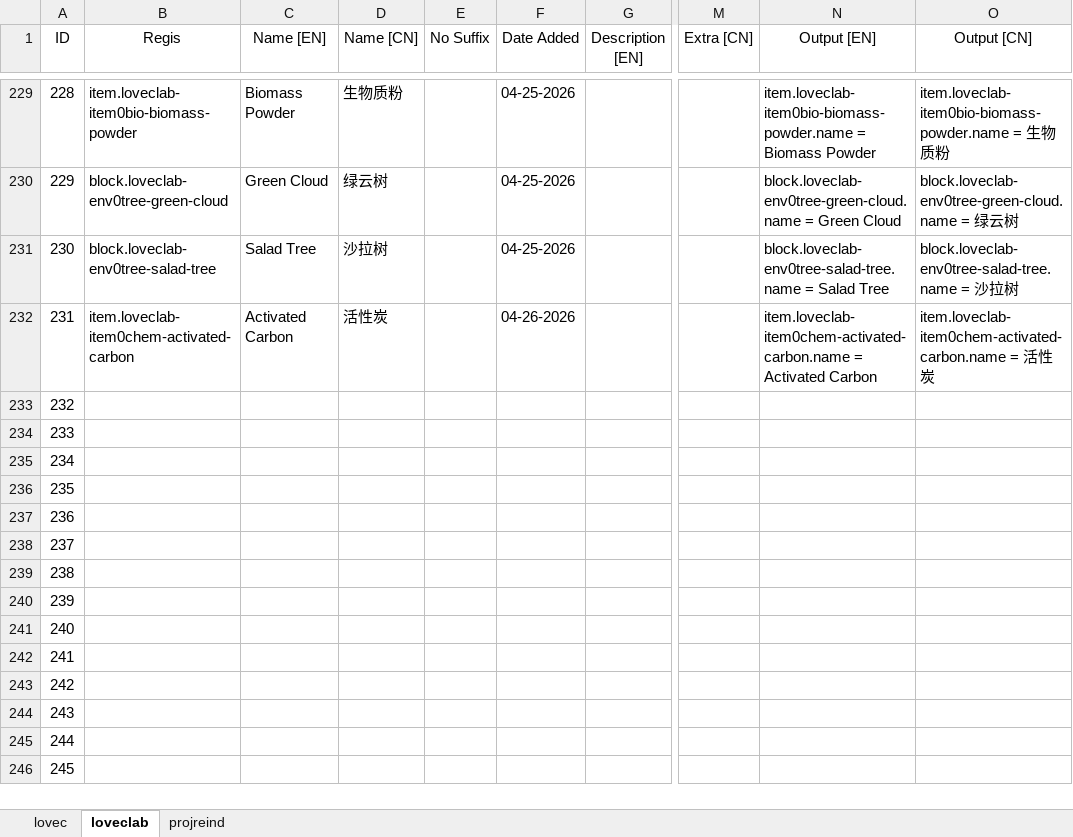
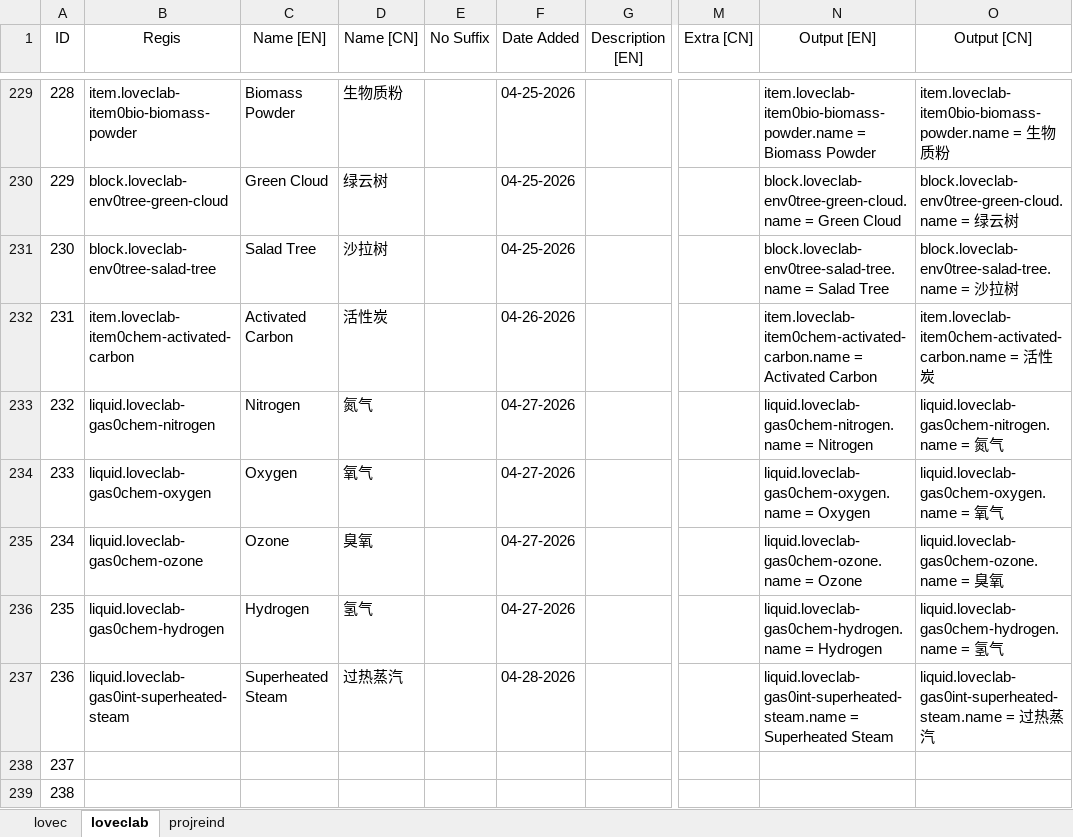
Before and after one commit to HuanXefh/Lovecraftian-Library-Java, an Excel workbook: lovec-bundle-gen.xlsx, sheet loveclab, drawn as a sheet; only a part is shown, gaps mark what is left out; the shorter side is filled out with more unchanged rows; values as stored, in another font and other column widths than the file's, no borders; the diff names each change by its address in the sheet, - before the commit and + after, or states it on an @@ line.

Commit message:
v102
Overhaul to recipe generators.
Fixed dialog flow not working again.
Resource name colors are based on perceived lightness now.

```diff
--- a/lovec-bundle-gen.xlsx (sheet loveclab)
+++ b/lovec-bundle-gen.xlsx (sheet loveclab)
-B233 (Regis): (empty)
+B233 (Regis): liquid.loveclab-gas0chem-nitrogen
-C233 (Name [EN]): (empty)
+C233 (Name [EN]): Nitrogen
-D233 (Name [CN]): (empty)
+D233 (Name [CN]): 氮气
-F233:F236 (Date Added): (empty)
+F233:F236 (Date Added): 04-27-2026
-N233 (Output [EN]): (empty)
+N233 (Output [EN]): liquid.loveclab-gas0chem-nitrogen.name = Nitrogen
-O233 (Output [CN]): (empty)
+O233 (Output [CN]): liquid.loveclab-gas0chem-nitrogen.name = 氮气
-B234 (Regis): (empty)
+B234 (Regis): liquid.loveclab-gas0chem-oxygen
-C234 (Name [EN]): (empty)
+C234 (Name [EN]): Oxygen
-D234 (Name [CN]): (empty)
+D234 (Name [CN]): 氧气
-N234 (Output [EN]): (empty)
+N234 (Output [EN]): liquid.loveclab-gas0chem-oxygen.name = Oxygen
-O234 (Output [CN]): (empty)
+O234 (Output [CN]): liquid.loveclab-gas0chem-oxygen.name = 氧气
-B235 (Regis): (empty)
+B235 (Regis): liquid.loveclab-gas0chem-ozone
-C235 (Name [EN]): (empty)
+C235 (Name [EN]): Ozone
-D235 (Name [CN]): (empty)
+D235 (Name [CN]): 臭氧
-N235 (Output [EN]): (empty)
+N235 (Output [EN]): liquid.loveclab-gas0chem-ozone.name = Ozone
-O235 (Output [CN]): (empty)
+O235 (Output [CN]): liquid.loveclab-gas0chem-ozone.name = 臭氧
-B236 (Regis): (empty)
+B236 (Regis): liquid.loveclab-gas0chem-hydrogen
-C236 (Name [EN]): (empty)
+C236 (Name [EN]): Hydrogen
-D236 (Name [CN]): (empty)
+D236 (Name [CN]): 氢气
-N236 (Output [EN]): (empty)
+N236 (Output [EN]): liquid.loveclab-gas0chem-hydrogen.name = Hydrogen
-O236 (Output [CN]): (empty)
+O236 (Output [CN]): liquid.loveclab-gas0chem-hydrogen.name = 氢气
-B237 (Regis): (empty)
+B237 (Regis): liquid.loveclab-gas0int-superheated-steam
-C237 (Name [EN]): (empty)
+C237 (Name [EN]): Superheated Steam
-D237 (Name [CN]): (empty)
+D237 (Name [CN]): 过热蒸汽
-F237 (Date Added): (empty)
+F237 (Date Added): 04-28-2026
-N237 (Output [EN]): (empty)
+N237 (Output [EN]): liquid.loveclab-gas0int-superheated-steam.name = Superheated Steam
-O237 (Output [CN]): (empty)
+O237 (Output [CN]): liquid.loveclab-gas0int-superheated-steam.name = 过热蒸汽
```
Also changed, not shown: sheet lovec, 12 other files.
